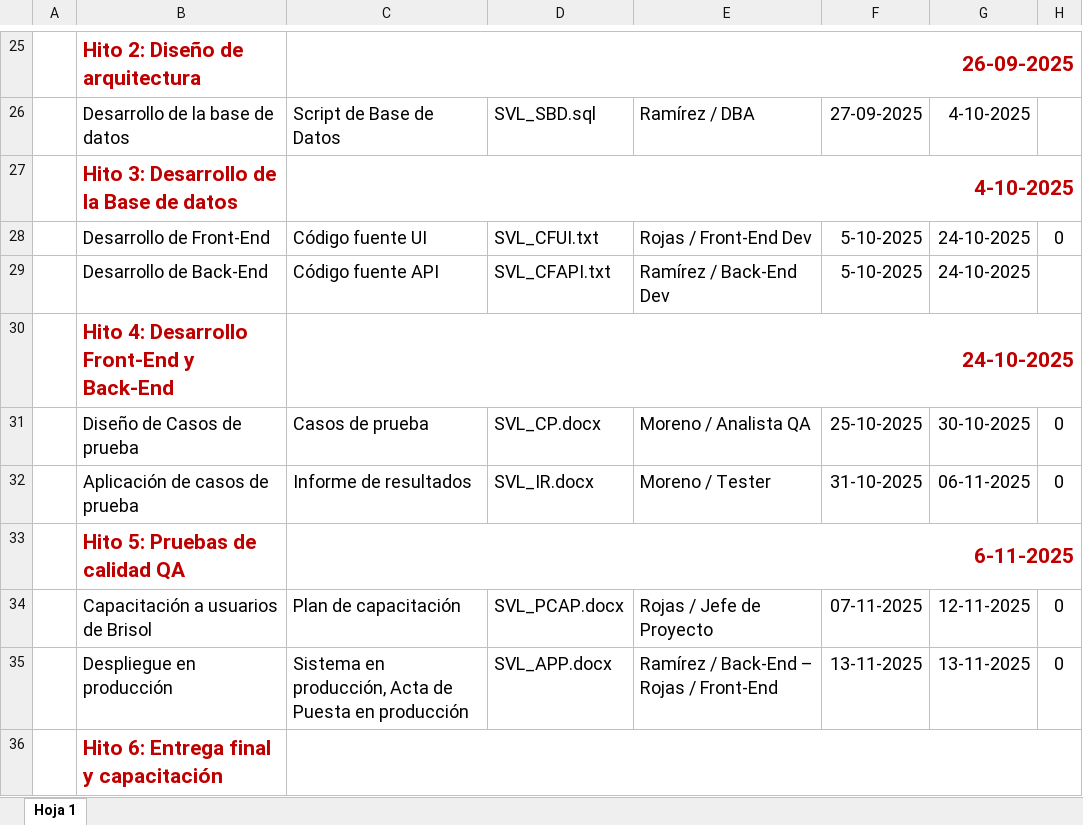
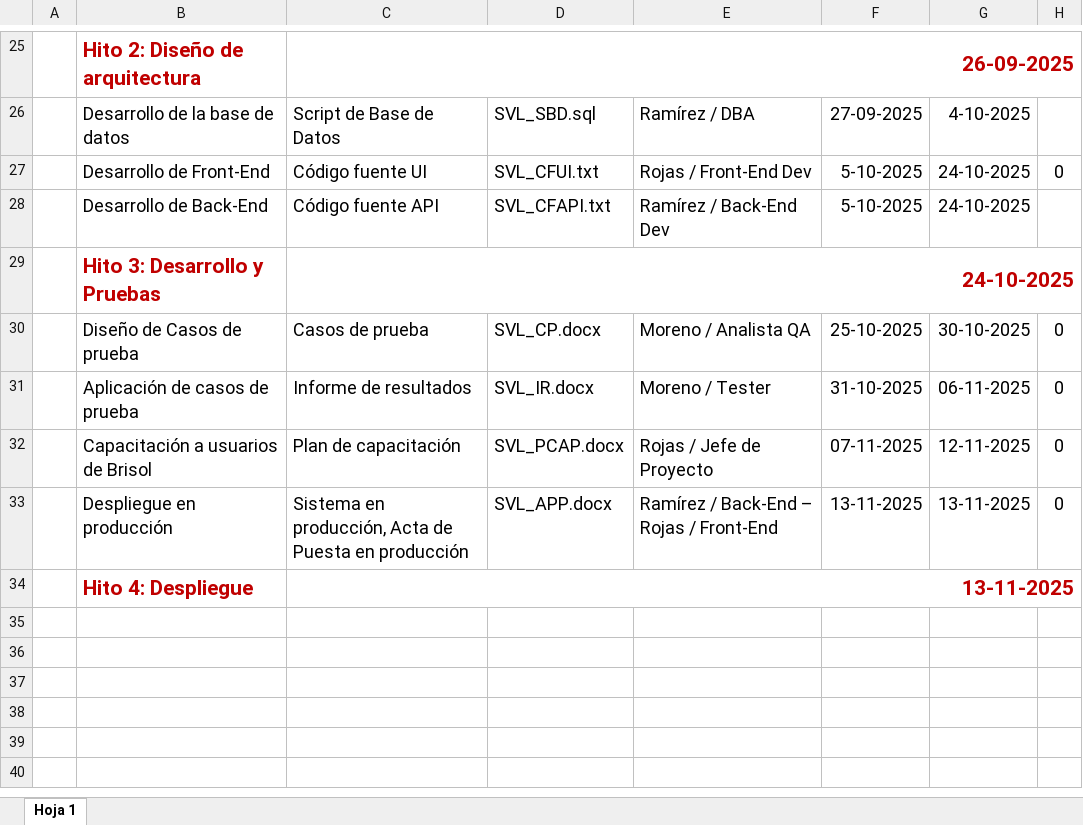
Before and after one commit to FabrizioGRP/BookStoreGCS, an Excel workbook: Desarrollo/SVL/SVL_C.xlsx, sheet Hoja 1, drawn as a sheet; only a part is shown, gaps mark what is left out; values as stored, in another font and other column widths than the file's, no borders; charts and pictures not drawn; removed rows and columns are numbered as before the commit, all else as after; the diff names each change by its address in the sheet, - before the commit and + after, or states it on an @@ line.

Commit message:
Se corrigió las fechas de los hitos

```diff
--- a/Desarrollo/SVL/SVL_C.xlsx (sheet Hoja 1)
+++ b/Desarrollo/SVL/SVL_C.xlsx (sheet Hoja 1)
-row 27:  | Hito 3: Desarrollo de la Base de datos | 4-10-2025
-B29: Hito 4: Desarrollo Front-End y Back-End
+B29: Hito 3: Desarrollo y Pruebas
-row 33:  | Hito 5: Pruebas de calidad QA | 6-11-2025
-row 36:  | Hito 6: Entrega final y capacitación
+row 34:  | Hito 4: Despliegue | 13-11-2025
```
